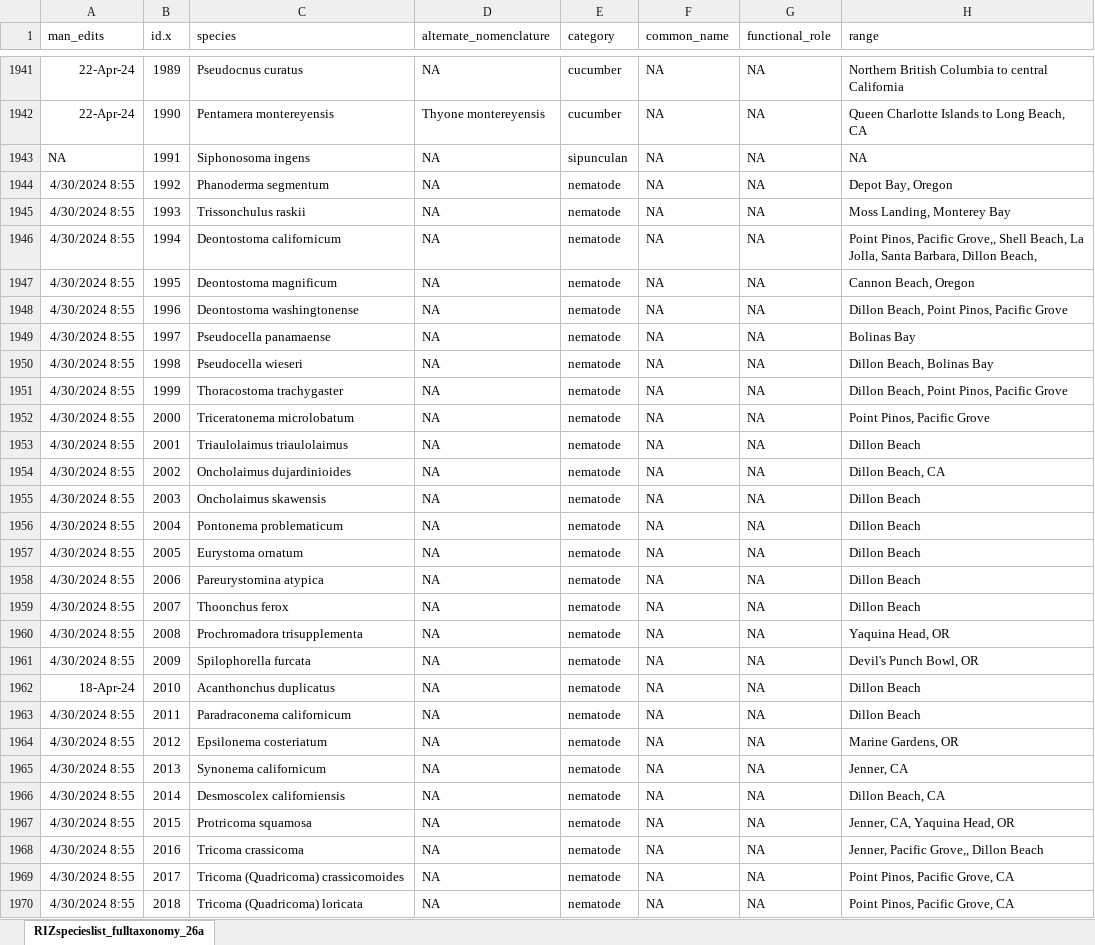
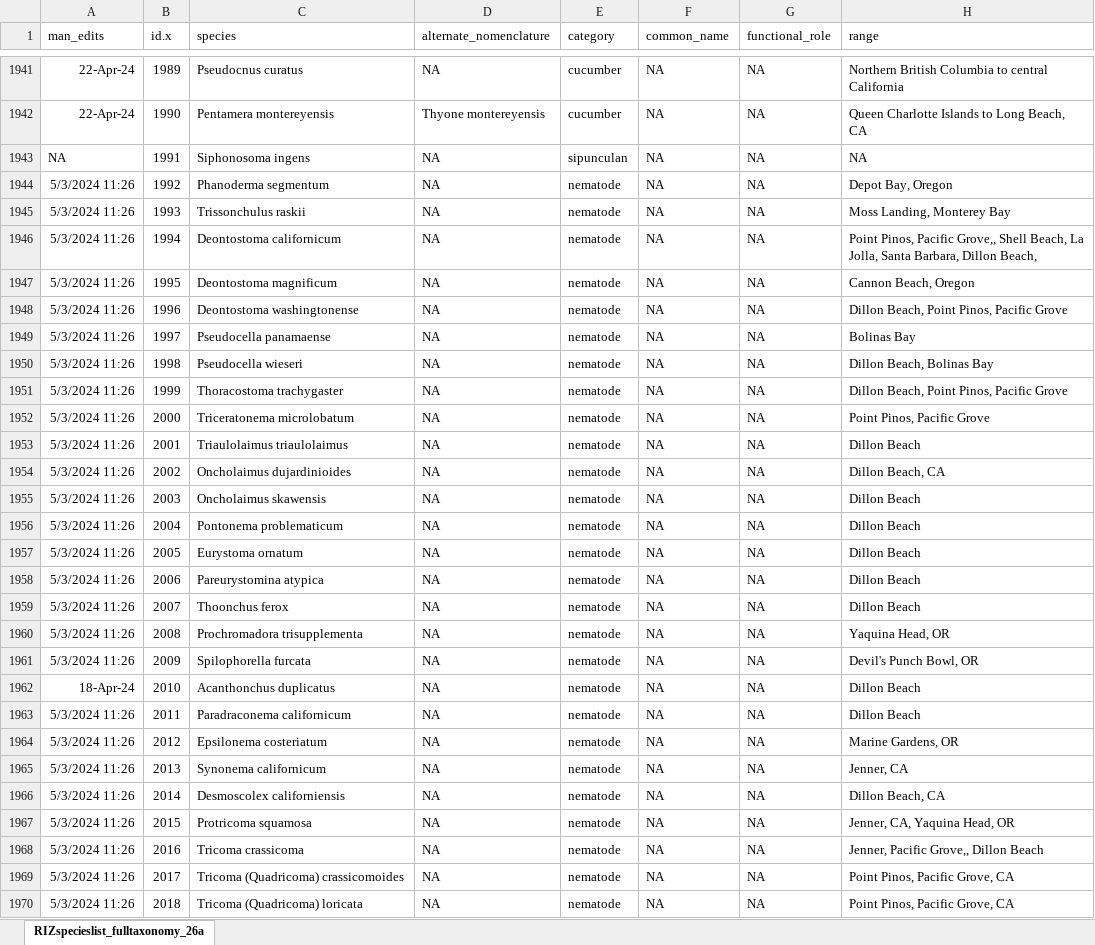
Before and after one commit to zoelzilz/ca_riz_foodweb, an Excel workbook: data/RIZspecieslist_fulltaxonomy_26apr24_working.xlsx, sheet RIZspecieslist_fulltaxonomy_26a, drawn as a sheet; only a part is shown, gaps mark what is left out; values as stored, in another font and other column widths than the file's, no borders; conditional formats not drawn; the diff covers the shown part only; the diff names each change by its address in the sheet, - before the commit and + after, or states it on an @@ line.

```diff
--- a/data/RIZspecieslist_fulltaxonomy_26apr24_working.xlsx (sheet RIZspecieslist_fulltaxonomy_26a)
+++ b/data/RIZspecieslist_fulltaxonomy_26apr24_working.xlsx (sheet RIZspecieslist_fulltaxonomy_26a)
-A1944:A1961 (man_edits): 4/30/2024 8:55
+A1944:A1961 (man_edits): 5/3/2024 11:26
-A1963:A1970 (man_edits): 4/30/2024 8:55
+A1963:A1970 (man_edits): 5/3/2024 11:26
```
Also changed, not shown: 38 edited cells elsewhere in this sheet, 9 other files.
